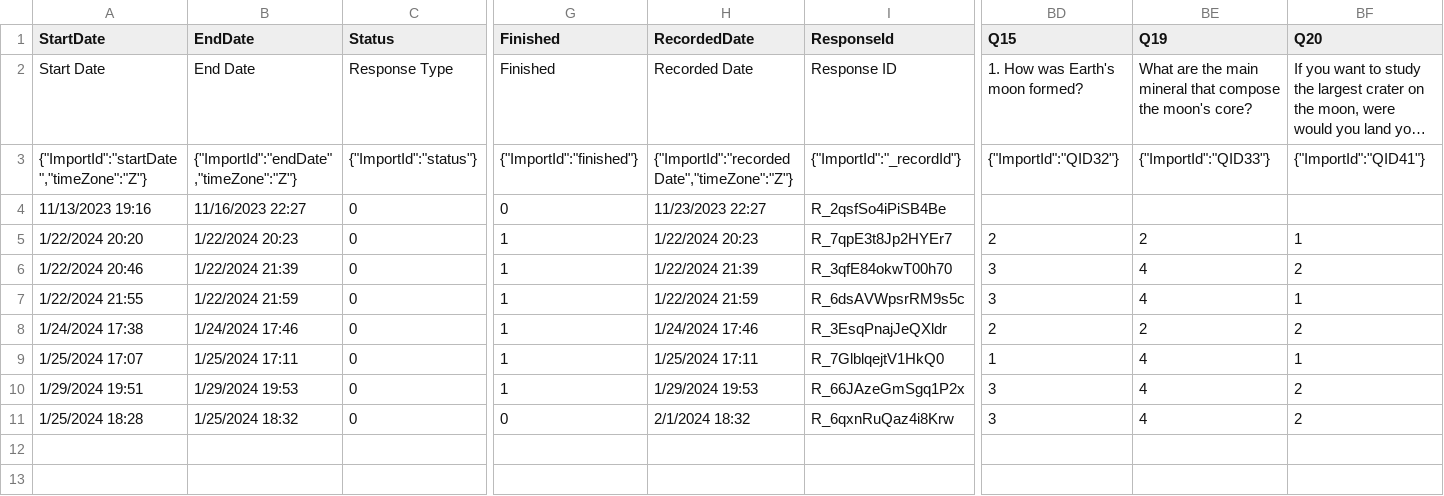
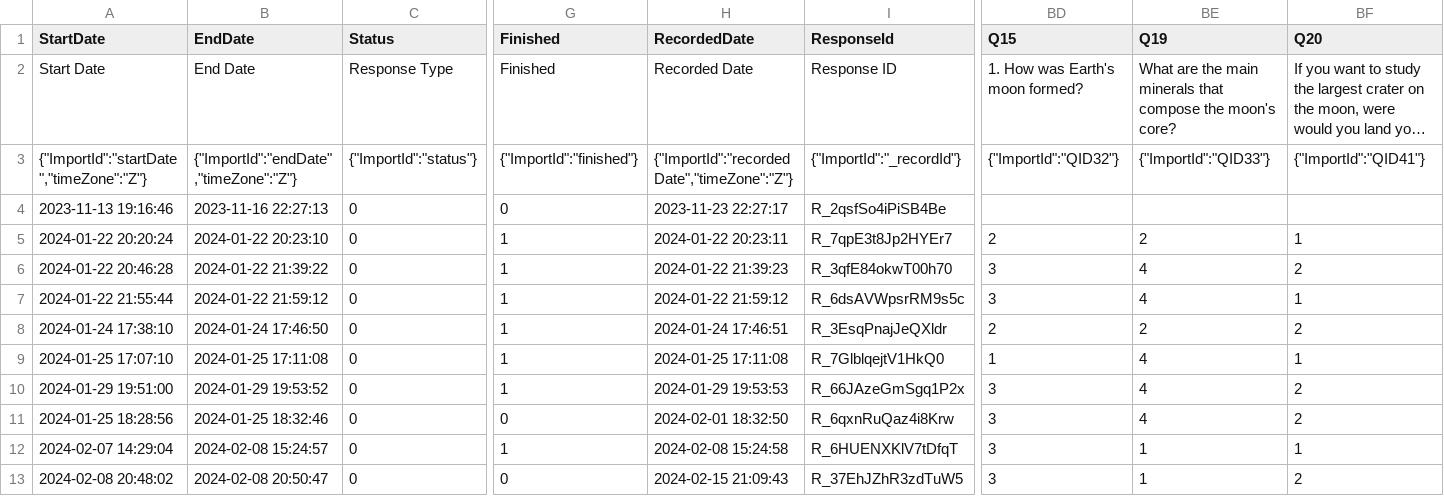
Before and after one commit to neha26pp/MLEngagementTool, a CSV file: Scripts/MyQualtricsDownload/topic 2 text.csv, drawn as a sheet; only a part is shown, gaps mark what is left out; long unchanged cells end in …; rows hold the shown columns only; the diff names each change by its address in the sheet, - before the commit and + after, or states it on an @@ line.

```diff
--- a/Scripts/MyQualtricsDownload/topic 2 text.csv
+++ b/Scripts/MyQualtricsDownload/topic 2 text.csv
-BE2 (Q19): …the main mineral that compose…
+BE2 (Q19): …the main minerals that compose…
-A4 (StartDate): 11/13/2023 19:16
+A4 (StartDate): 2023-11-13 19:16:46
-B4 (EndDate): 11/16/2023 22:27
+B4 (EndDate): 2023-11-16 22:27:13
-H4 (RecordedDate): 11/23/2023 22:27
+H4 (RecordedDate): 2023-11-23 22:27:17
-A5 (StartDate): 1/22/2024 20:20
+A5 (StartDate): 2024-01-22 20:20:24
-B5 (EndDate): 1/22/2024 20:23
+B5 (EndDate): 2024-01-22 20:23:10
-H5 (RecordedDate): 1/22/2024 20:23
+H5 (RecordedDate): 2024-01-22 20:23:11
-A6 (StartDate): 1/22/2024 20:46
+A6 (StartDate): 2024-01-22 20:46:28
-B6 (EndDate): 1/22/2024 21:39
+B6 (EndDate): 2024-01-22 21:39:22
-H6 (RecordedDate): 1/22/2024 21:39
+H6 (RecordedDate): 2024-01-22 21:39:23
-A7 (StartDate): 1/22/2024 21:55
+A7 (StartDate): 2024-01-22 21:55:44
-B7 (EndDate): 1/22/2024 21:59
+B7 (EndDate): 2024-01-22 21:59:12
-H7 (RecordedDate): 1/22/2024 21:59
+H7 (RecordedDate): 2024-01-22 21:59:12
-A8 (StartDate): 1/24/2024 17:38
+A8 (StartDate): 2024-01-24 17:38:10
-B8 (EndDate): 1/24/2024 17:46
+B8 (EndDate): 2024-01-24 17:46:50
-H8 (RecordedDate): 1/24/2024 17:46
+H8 (RecordedDate): 2024-01-24 17:46:51
-A9 (StartDate): 1/25/2024 17:07
+A9 (StartDate): 2024-01-25 17:07:10
-B9 (EndDate): 1/25/2024 17:11
+B9 (EndDate): 2024-01-25 17:11:08
-H9 (RecordedDate): 1/25/2024 17:11
+H9 (RecordedDate): 2024-01-25 17:11:08
-A10 (StartDate): 1/29/2024 19:51
+A10 (StartDate): 2024-01-29 19:51:00
-B10 (EndDate): 1/29/2024 19:53
+B10 (EndDate): 2024-01-29 19:53:52
-H10 (RecordedDate): 1/29/2024 19:53
+H10 (RecordedDate): 2024-01-29 19:53:53
-A11 (StartDate): 1/25/2024 18:28
+A11 (StartDate): 2024-01-25 18:28:56
-B11 (EndDate): 1/25/2024 18:32
+B11 (EndDate): 2024-01-25 18:32:46
-H11 (RecordedDate): 2/1/2024 18:32
+H11 (RecordedDate): 2024-02-01 18:32:50
+row 12: 2024-02-07 14:29:04 | 2024-02-08 15:24:57 | 0 | 1 | 2024-02-08 15:24:58 | R_6HUENXKlV7tDfqT | 3 | 1 | 1
+row 13: 2024-02-08 20:48:02 | 2024-02-08 20:50:47 | 0 | 0 | 2024-02-15 21:09:43 | R_37EhJZhR3zdTuW5 | 3 | 1 | 2
```
Also changed, not shown: Scripts/MyQualtricsDownload/topic 1 text.csv, Scripts/MyQualtricsDownload/topic 1 video.csv, 4 other files.
